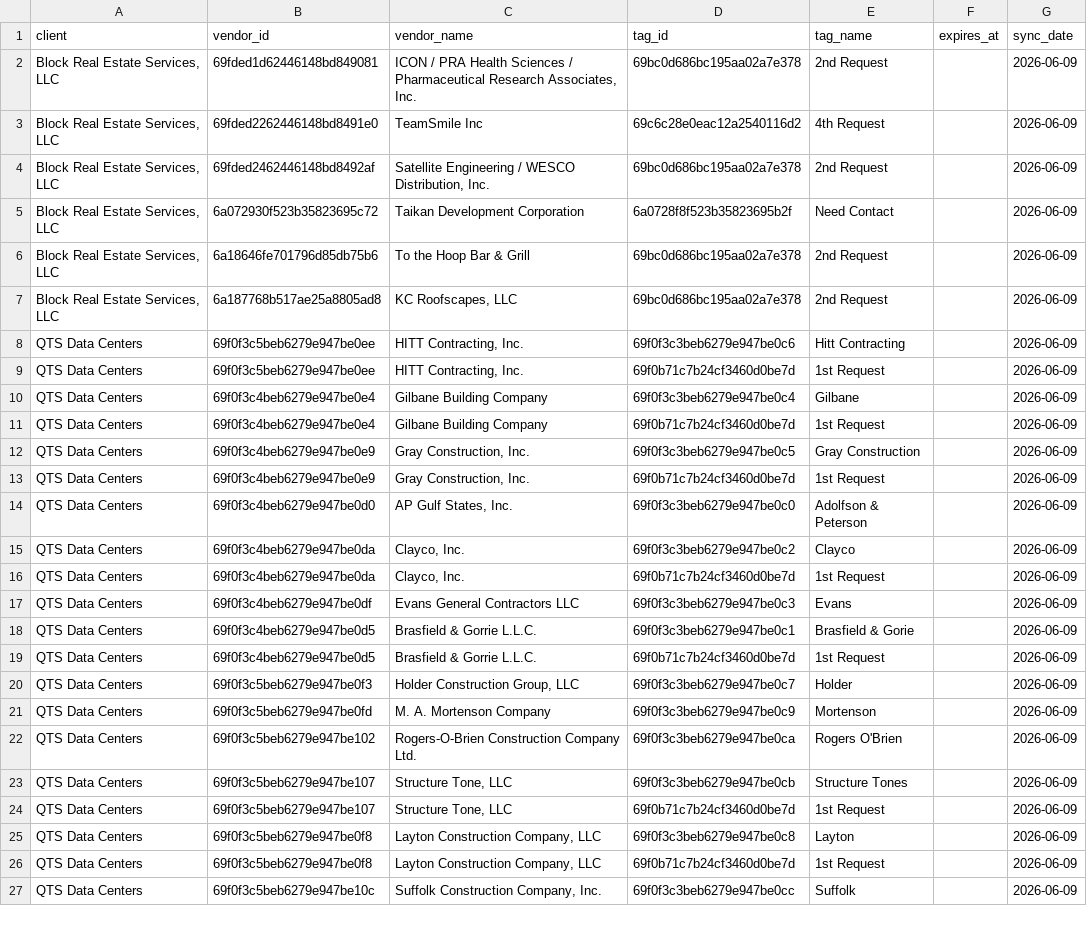
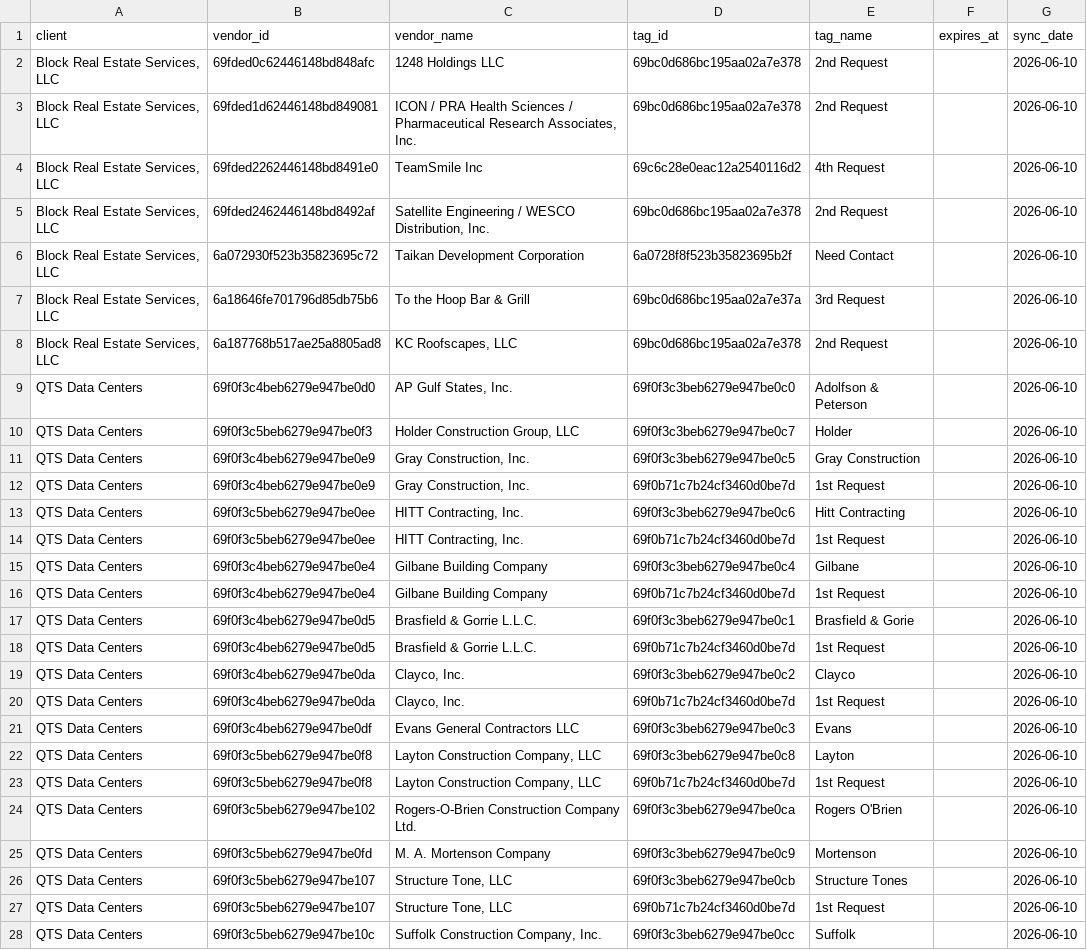
Before and after one commit to HUBCertSecure/client-management-platform, a CSV file: data/trustlayer/vendor_tags.csv, drawn as a sheet; only a part is shown; removed rows and columns are numbered as before the commit, all else as after; the diff covers the shown part only; the diff names each change by its address in the sheet, - before the commit and + after, or states it on an @@ line.

```diff
--- a/data/trustlayer/vendor_tags.csv
+++ b/data/trustlayer/vendor_tags.csv
+row 2: Block Real Estate Services, LLC | 69fded0c62446148bd848afc | 1248 Holdings LLC | 69bc0d686bc195aa02a7e378 | 2nd Request |  | 2026-06-10
-G3:G8 (sync_date): 2026-06-09
+G3:G8 (sync_date): 2026-06-10
-D7 (tag_id): 69bc0d686bc195aa02a7e378
+D7 (tag_id): 69bc0d686bc195aa02a7e37a
-E7 (tag_name): 2nd Request
+E7 (tag_name): 3rd Request
+row 9: QTS Data Centers | 69f0f3c4beb6279e947be0d0 | AP Gulf States, Inc. | 69f0f3c3beb6279e947be0c0 | Adolfson & Peterson |  | 2026-06-10
+row 10: QTS Data Centers | 69f0f3c5beb6279e947be0f3 | Holder Construction Group, LLC | 69f0f3c3beb6279e947be0c7 | Holder |  | 2026-06-10
+row 11: QTS Data Centers | 69f0f3c4beb6279e947be0e9 | Gray Construction, Inc. | 69f0f3c3beb6279e947be0c5 | Gray Construction |  | 2026-06-10
+row 12: QTS Data Centers | 69f0f3c4beb6279e947be0e9 | Gray Construction, Inc. | 69f0b71c7b24cf3460d0be7d | 1st Request |  | 2026-06-10
-G13:G18 (sync_date): 2026-06-09
+G13:G18 (sync_date): 2026-06-10
-B17:B18 (vendor_id): 69f0f3c4beb6279e947be0e9
+B17:B18 (vendor_id): 69f0f3c4beb6279e947be0d5
-C17:C18 (vendor_name): Gray Construction, Inc.
+C17:C18 (vendor_name): Brasfield & Gorrie L.L.C.
-D17 (tag_id): 69f0f3c3beb6279e947be0c5
+D17 (tag_id): 69f0f3c3beb6279e947be0c1
-E17 (tag_name): Gray Construction
+E17 (tag_name): Brasfield & Gorie
-row 14: QTS Data Centers | 69f0f3c4beb6279e947be0d0 | AP Gulf States, Inc. | 69f0f3c3beb6279e947be0c0 | Adolfson & Peterson |  | 2026-06-09
-G19:G25 (sync_date): 2026-06-09
+G19:G25 (sync_date): 2026-06-10
-B22:B23 (vendor_id): 69f0f3c4beb6279e947be0d5
+B22:B23 (vendor_id): 69f0f3c5beb6279e947be0f8
-C22:C23 (vendor_name): Brasfield & Gorrie L.L.C.
+C22:C23 (vendor_name): Layton Construction Company, LLC
-D22 (tag_id): 69f0f3c3beb6279e947be0c1
+D22 (tag_id): 69f0f3c3beb6279e947be0c8
-E22 (tag_name): Brasfield & Gorie
+E22 (tag_name): Layton
-B24 (vendor_id): 69f0f3c5beb6279e947be0f3
+B24 (vendor_id): 69f0f3c5beb6279e947be102
-C24 (vendor_name): Holder Construction Group, LLC
+C24 (vendor_name): Rogers-O-Brien Construction Company Ltd.
-D24 (tag_id): 69f0f3c3beb6279e947be0c7
+D24 (tag_id): 69f0f3c3beb6279e947be0ca
-E24 (tag_name): Holder
+E24 (tag_name): Rogers O'Brien
-row 22: QTS Data Centers | 69f0f3c5beb6279e947be102 | Rogers-O-Brien Construction Company Ltd. | 69f0f3c3beb6279e947be0ca | Rogers O'Brien |  | 2026-06-09
-G26:G27 (sync_date): 2026-06-09
+G26:G27 (sync_date): 2026-06-10
-row 25: QTS Data Centers | 69f0f3c5beb6279e947be0f8 | Layton Construction Company, LLC | 69f0f3c3beb6279e947be0c8 | Layton |  | 2026-06-09
-row 26: QTS Data Centers | 69f0f3c5beb6279e947be0f8 | Layton Construction Company, LLC | 69f0b71c7b24cf3460d0be7d | 1st Request |  | 2026-06-09
-G28 (sync_date): 2026-06-09
+G28 (sync_date): 2026-06-10
```
Also changed, not shown: 2 edited cells elsewhere in this file, data/trustlayer/contacts.csv, data/trustlayer/coverages.csv, 20 other files.
